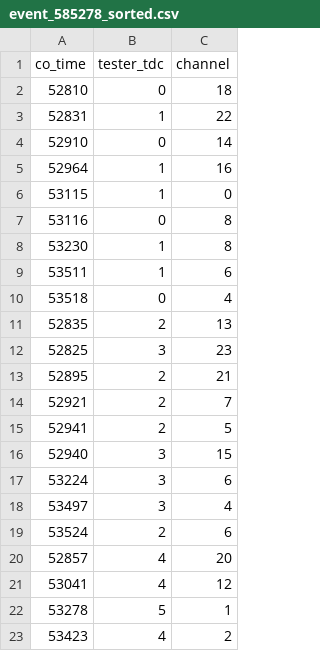
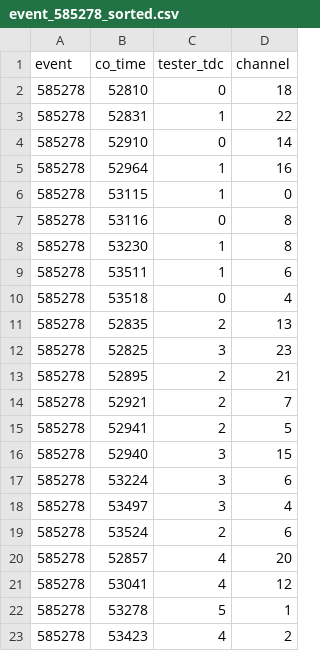
Before and after one commit to giorgoslampr812/Tester-inputs, a CSV file: event_585278_sorted.csv, drawn as a sheet; the diff names each change by its address in the sheet, - before the commit and + after, or states it on an @@ line.

```diff
--- a/event_585278_sorted.csv
+++ b/event_585278_sorted.csv
+column A (event), rows 2-23: all 585278
```
Also changed, not shown: 1 other file.
